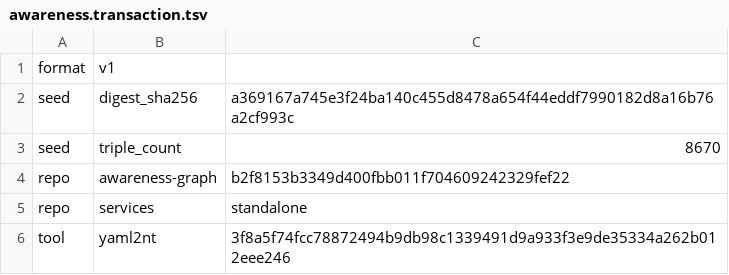
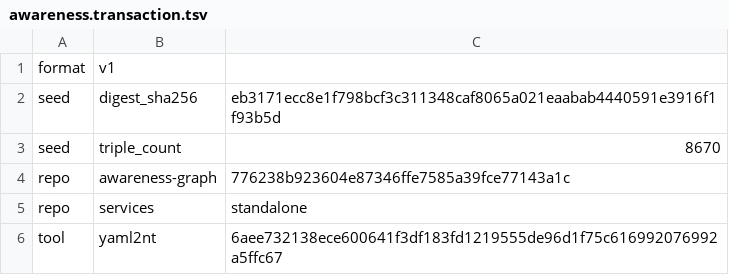
Before and after one commit to globulario/sensei, a TSV file: golang/server/embeddata/awareness.transaction.tsv, drawn as a sheet.

```diff
--- a/golang/server/embeddata/awareness.transaction.tsv
+++ b/golang/server/embeddata/awareness.transaction.tsv
@@ -1,6 +1,6 @@
 format	v1
-seed	digest_sha256	a369167a745e3f24ba140c455d8478a654f44eddf7990182d8a16b76a2cf993c
+seed	digest_sha256	eb3171ecc8e1f798bcf3c311348caf8065a021eaabab4440591e3916f1f93b5d
 seed	triple_count	8670
-repo	awareness-graph	b2f8153b3349d400fbb011f704609242329fef22
+repo	awareness-graph	776238b923604e87346ffe7585a39fce77143a1c
 repo	services	standalone
-tool	yaml2nt	3f8a5f74fcc78872494b9db98c1339491d9a933f3e9de35334a262b012eee246
+tool	yaml2nt	6aee732138ece600641f3df183fd1219555de96d1f75c616992076992a5ffc67
```
Also changed, not shown: 7 other files.
